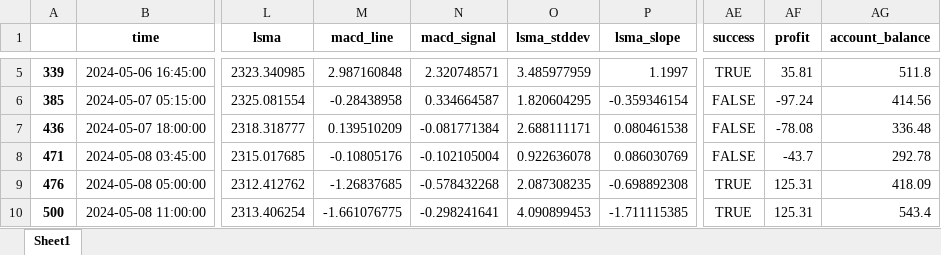
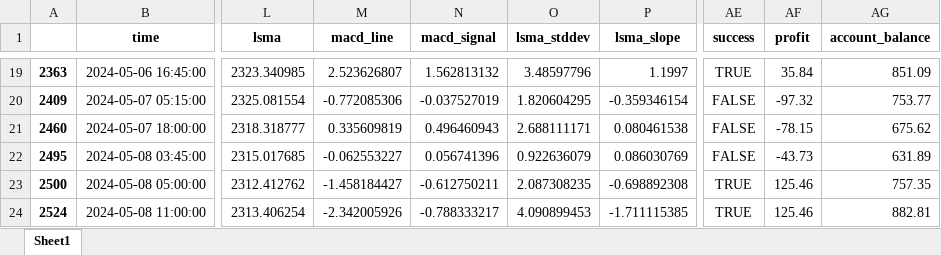
Before and after one commit to TafaraBean/Trade, an Excel workbook: filtered_excel_df.xlsx, sheet Sheet1, drawn as a sheet; only a part is shown, gaps mark what is left out; values as stored, in another font and other column widths than the file's, no borders; addresses are those after the commit; the diff covers the shown part only; the diff names each change by its address in the sheet, - before the commit and + after, or states it on an @@ line.

Commit message:
updated macd to react faster

```diff
--- a/filtered_excel_df.xlsx (sheet Sheet1)
+++ b/filtered_excel_df.xlsx (sheet Sheet1)
-A19: 339
+A19: 2363
-M19 (macd_line): 2.987160848
+M19 (macd_line): 2.523626807
-N19 (macd_signal): 2.320748571
+N19 (macd_signal): 1.562813132
-O19 (lsma_stddev): 3.485977959
+O19 (lsma_stddev): 3.48597796
-AF19 (profit): 35.81
+AF19 (profit): 35.84
-AG19 (account_balance): 511.8
+AG19 (account_balance): 851.09
-A20: 385
+A20: 2409
-M20 (macd_line): -0.28438958
+M20 (macd_line): -0.772085306
-N20 (macd_signal): 0.334664587
+N20 (macd_signal): -0.037527019
-AF20 (profit): -97.24
+AF20 (profit): -97.32
-AG20 (account_balance): 414.56
+AG20 (account_balance): 753.77
-A21: 436
+A21: 2460
-M21 (macd_line): 0.139510209
+M21 (macd_line): 0.335609819
-N21 (macd_signal): -0.081771384
+N21 (macd_signal): 0.496460943
-AF21 (profit): -78.08
+AF21 (profit): -78.15
-AG21 (account_balance): 336.48
+AG21 (account_balance): 675.62
-A22: 471
+A22: 2495
-M22 (macd_line): -0.10805176
+M22 (macd_line): -0.062553227
-N22 (macd_signal): -0.102105004
+N22 (macd_signal): 0.056741396
-O22 (lsma_stddev): 0.922636078
+O22 (lsma_stddev): 0.922636079
-AF22 (profit): -43.7
+AF22 (profit): -43.73
-AG22 (account_balance): 292.78
+AG22 (account_balance): 631.89
-A23: 476
+A23: 2500
-M23 (macd_line): -1.26837685
+M23 (macd_line): -1.458184427
-N23 (macd_signal): -0.578432268
+N23 (macd_signal): -0.612750211
-AF23:AF24 (profit): 125.31
+AF23:AF24 (profit): 125.46
-AG23 (account_balance): 418.09
+AG23 (account_balance): 757.35
-A24: 500
+A24: 2524
-M24 (macd_line): -1.661076775
+M24 (macd_line): -2.342005926
-N24 (macd_signal): -0.298241641
+N24 (macd_signal): -0.788333217
-AG24 (account_balance): 543.4
+AG24 (account_balance): 882.81
```
Also changed, not shown: 14 added rows and 145 edited cells elsewhere in this sheet, 2 other files.
